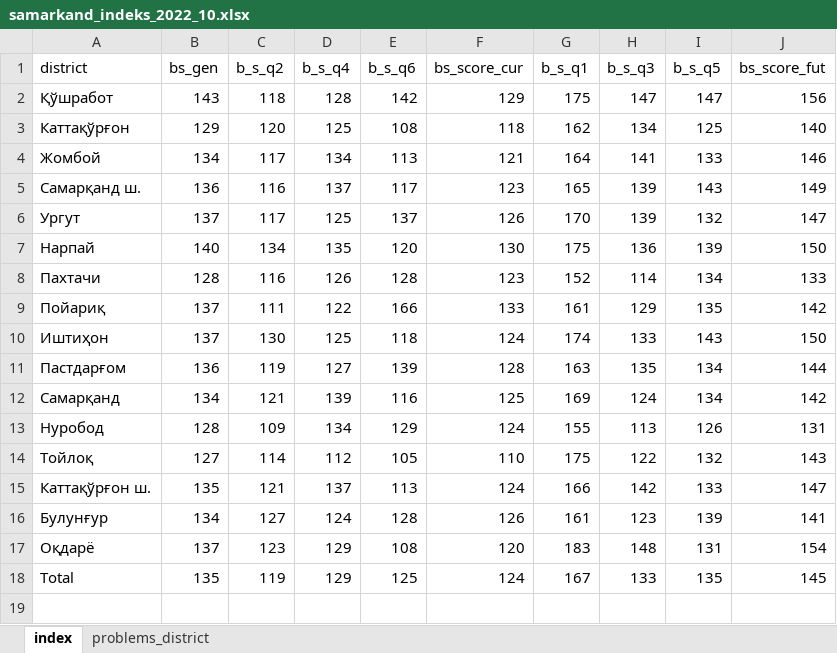
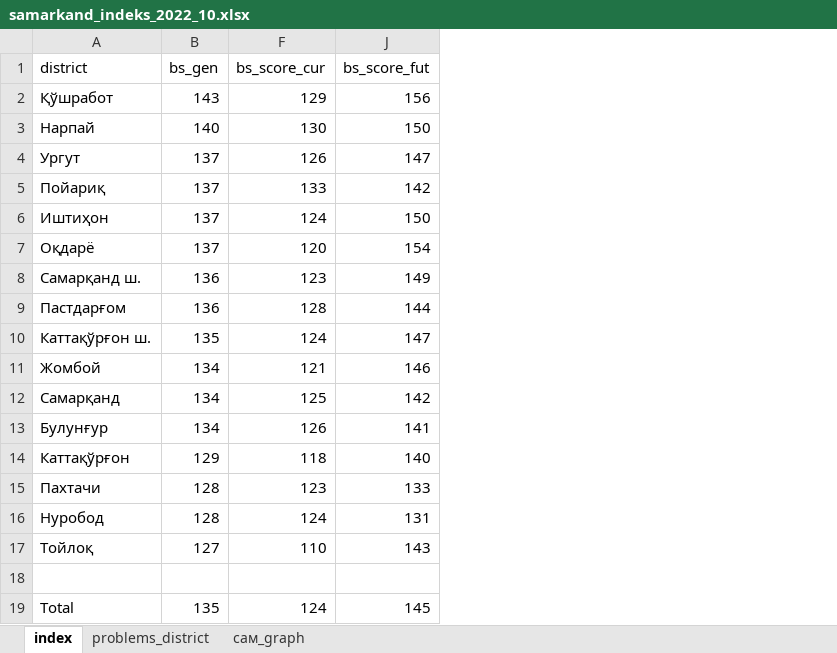
Before and after one commit to Nozimmjon/consumer_sentiment_oct, an Excel workbook: samarkand_indeks_2022_10.xlsx, sheet index, drawn as a sheet; values as stored, in another font and other column widths than the file's, no borders; removed rows and columns are numbered as before the commit, all else as after; the diff names each change by its address in the sheet, - before the commit and + after, or states it on an @@ line.

Commit message:
Самарқанд тайёр

```diff
--- a/samarkand_indeks_2022_10.xlsx (sheet index)
+++ b/samarkand_indeks_2022_10.xlsx (sheet index)
+sheet tab: сам_graph
@@ column C (b_s_q2) hidden, row 2: 118; row 6: 117; rows 9-15: 111 | 130 | 119 | 121 | 109 | 114 | 121; row 18: 119 @@
@@ column D (b_s_q4) hidden, row 2: 128; row 6: 125; rows 9-15: 122 | 125 | 127 | 139 | 134 | 112 | 137; row 18: 129 @@
@@ column E (b_s_q6) hidden, row 2: 142; row 6: 137; rows 9-15: 166 | 118 | 139 | 116 | 129 | 105 | 113; row 18: 125 @@
@@ column G (b_s_q1) hidden, row 2: 175; row 6: 170; rows 9-15: 161 | 174 | 163 | 169 | 155 | 175 | 166; row 18: 167 @@
@@ column H (b_s_q3) hidden, row 2: 147; row 6: 139; rows 9-15: 129 | 133 | 135 | 124 | 113 | 122 | 142; row 18: 133 @@
@@ column I (b_s_q5) hidden, row 2: 147; row 6: 132; rows 9-15: 135 | 143 | 134 | 134 | 126 | 132 | 133; row 18: 135 @@
@@ row 7 moved to row 3: Нарпай @@
@@ row 17 moved to row 7: Оқдарё @@
@@ row 5 moved to row 8: Самарқанд ш. @@
+row 10: Каттақўрғон ш. | 135 | 124 | 147
@@ row 4 moved to row 11: Жомбой @@
@@ row 16 moved to row 13: Булунғур @@
@@ row 3 moved to row 14: Каттақўрғон @@
@@ row 8 moved to row 15: Пахтачи @@
-row 18: Каттақўрғон ш. | 135 | 121 | 137 | 113 | 124 | 166 | 142 | 133 | 147
+row 18: (empty)
```
Also changed, not shown: sheet problems_district, charts or pictures, 3 other files.
